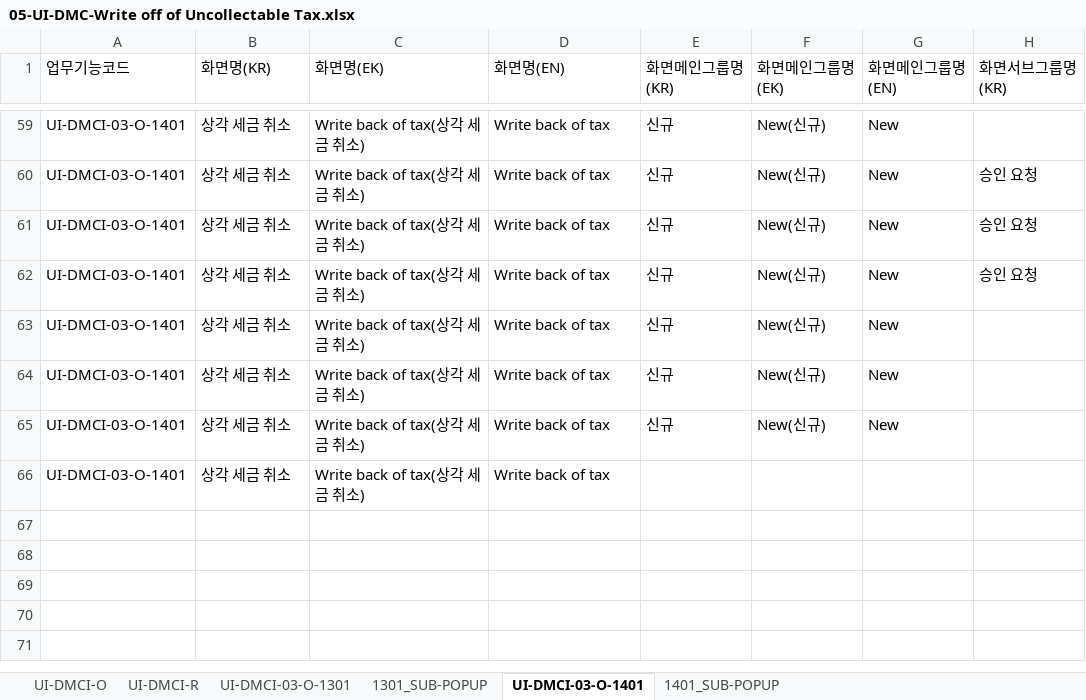
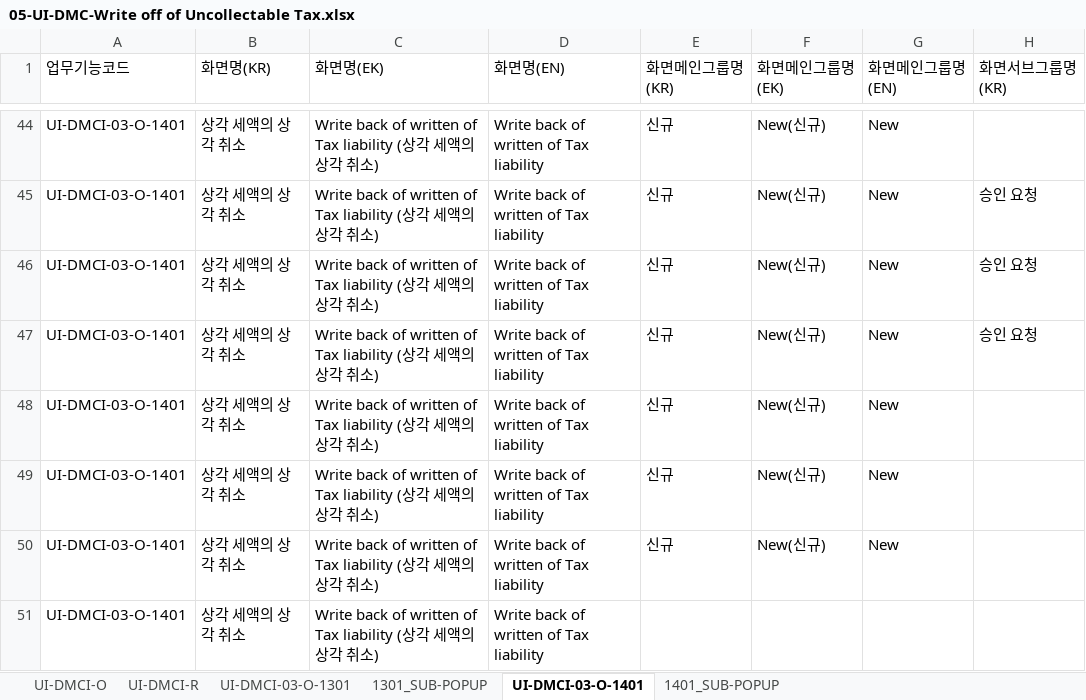
Before and after one commit to choidokyu/IDRAS_DMC_2ND_HTML, an Excel workbook: HTML-MAKER/05-UI-DMC-Write off of Uncollectable Tax.xlsx, sheet UI-DMCI-03-O-1401, drawn as a sheet; only a part is shown, gaps mark what is left out; values as stored, in another font and other column widths than the file's, no cell formats; charts and pictures and conditional formats not drawn; addresses are those after the commit; the diff covers the shown part only; the diff names each change by its address in the sheet, - before the commit and + after, or states it on an @@ line.

```diff
--- a/HTML-MAKER/05-UI-DMC-Write off of Uncollectable Tax.xlsx (sheet UI-DMCI-03-O-1401)
+++ b/HTML-MAKER/05-UI-DMC-Write off of Uncollectable Tax.xlsx (sheet UI-DMCI-03-O-1401)
-B44:B51 (화면명(KR)): 상각 세금 취소
+B44:B51 (화면명(KR)): 상각 세액의 상각 취소
-C44:C51 (화면명(EK)): Write back of tax(상각 세금 취소)
+C44:C51 (화면명(EK)): Write back of written of Tax liability (상각 세액의 상각 취소)
-D44:D51 (화면명(EN)): Write back of tax
+D44:D51 (화면명(EN)): Write back of written of Tax liability
```
Also changed, not shown: 15 removed rows and 210 edited cells elsewhere in this sheet, sheet UI-DMCI-O, cell formats, formulas that keep their value, charts or pictures, HTML-MAKER/00-LABEL.xlsx, HTML-MAKER/00-UI-DMC-MENU.xlsx, 8 other files.
